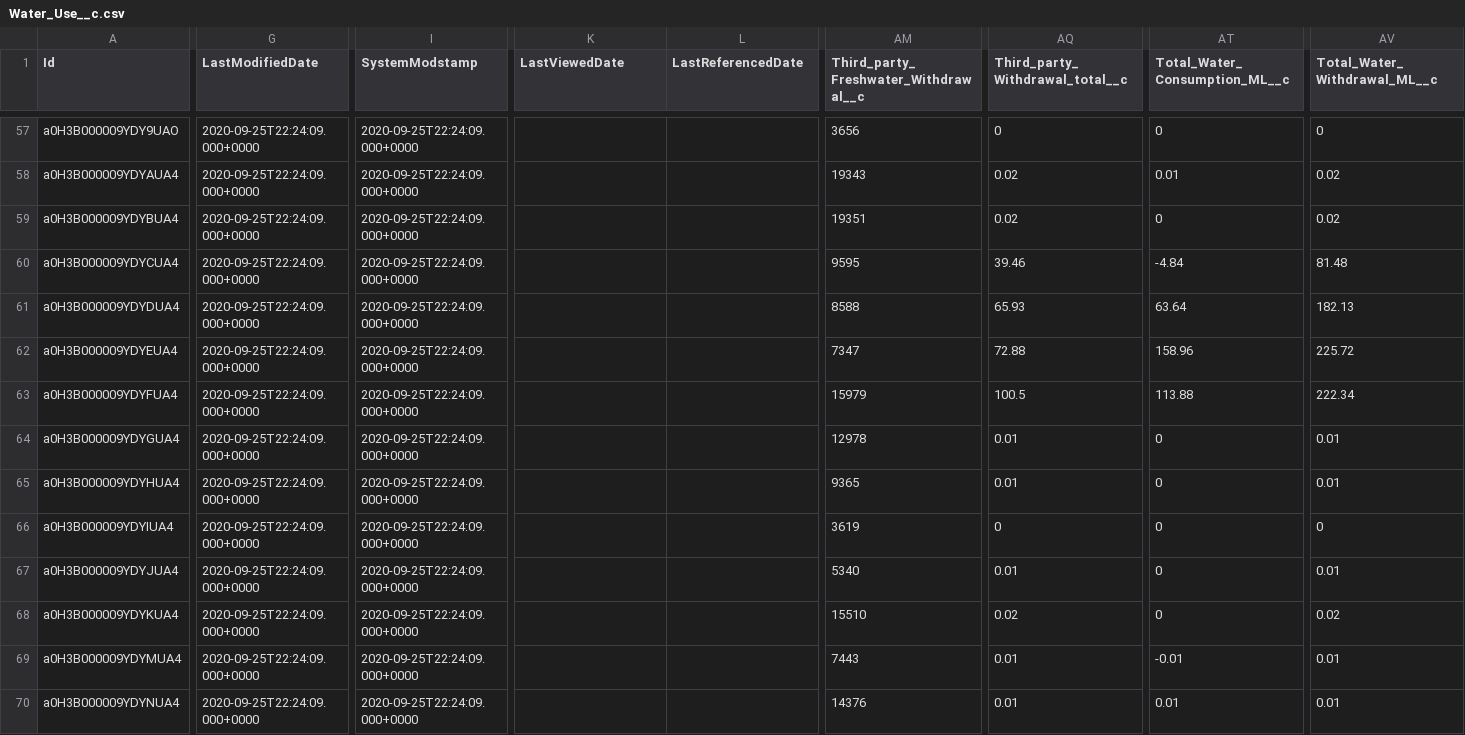
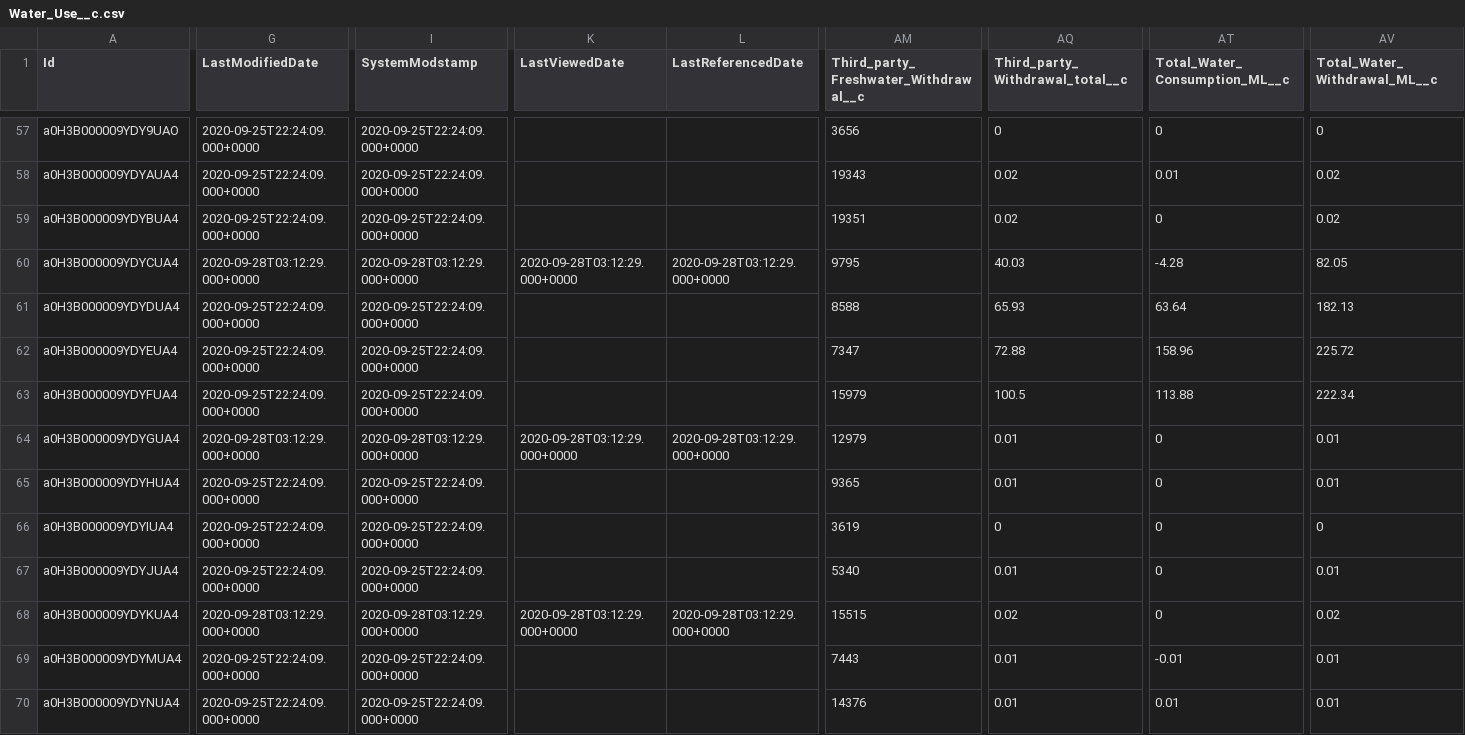
Before and after one commit to funfetti/sustainability-sfdx, a CSV file: demo-data/Water_Use__c.csv, drawn as a sheet; only a part is shown, gaps mark what is left out; the diff covers the shown part only; the diff names each change by its address in the sheet, - before the commit and + after, or states it on an @@ line.

```diff
--- a/demo-data/Water_Use__c.csv
+++ b/demo-data/Water_Use__c.csv
-G60 (LastModifiedDate): 2020-09-25T22:24:09.000+0000
+G60 (LastModifiedDate): 2020-09-28T03:12:29.000+0000
-I60 (SystemModstamp): 2020-09-25T22:24:09.000+0000
+I60 (SystemModstamp): 2020-09-28T03:12:29.000+0000
-K60 (LastViewedDate): (empty)
+K60 (LastViewedDate): 2020-09-28T03:12:29.000+0000
-L60 (LastReferencedDate): (empty)
+L60 (LastReferencedDate): 2020-09-28T03:12:29.000+0000
-AM60: 9595
+AM60: 9795
-AQ60 (Third_party_Withdrawal_total__c): 39.46
+AQ60 (Third_party_Withdrawal_total__c): 40.03
-AT60 (Total_Water_Consumption_ML__c): -4.84
+AT60 (Total_Water_Consumption_ML__c): -4.28
-AV60 (Total_Water_Withdrawal_ML__c): 81.48
+AV60 (Total_Water_Withdrawal_ML__c): 82.05
-G64 (LastModifiedDate): 2020-09-25T22:24:09.000+0000
+G64 (LastModifiedDate): 2020-09-28T03:12:29.000+0000
-I64 (SystemModstamp): 2020-09-25T22:24:09.000+0000
+I64 (SystemModstamp): 2020-09-28T03:12:29.000+0000
-K64 (LastViewedDate): (empty)
+K64 (LastViewedDate): 2020-09-28T03:12:29.000+0000
-L64 (LastReferencedDate): (empty)
+L64 (LastReferencedDate): 2020-09-28T03:12:29.000+0000
-AM64: 12978
+AM64: 12979
-G68 (LastModifiedDate): 2020-09-25T22:24:09.000+0000
+G68 (LastModifiedDate): 2020-09-28T03:12:29.000+0000
-I68 (SystemModstamp): 2020-09-25T22:24:09.000+0000
+I68 (SystemModstamp): 2020-09-28T03:12:29.000+0000
-K68 (LastViewedDate): (empty)
+K68 (LastViewedDate): 2020-09-28T03:12:29.000+0000
-L68 (LastReferencedDate): (empty)
+L68 (LastReferencedDate): 2020-09-28T03:12:29.000+0000
-AM68: 15510
+AM68: 15515
```
Also changed, not shown: 136 edited cells elsewhere in this file, demo-data/Water_Compliance__c.csv, demo-data/Water_Footprint__c.csv, 2 other files.
